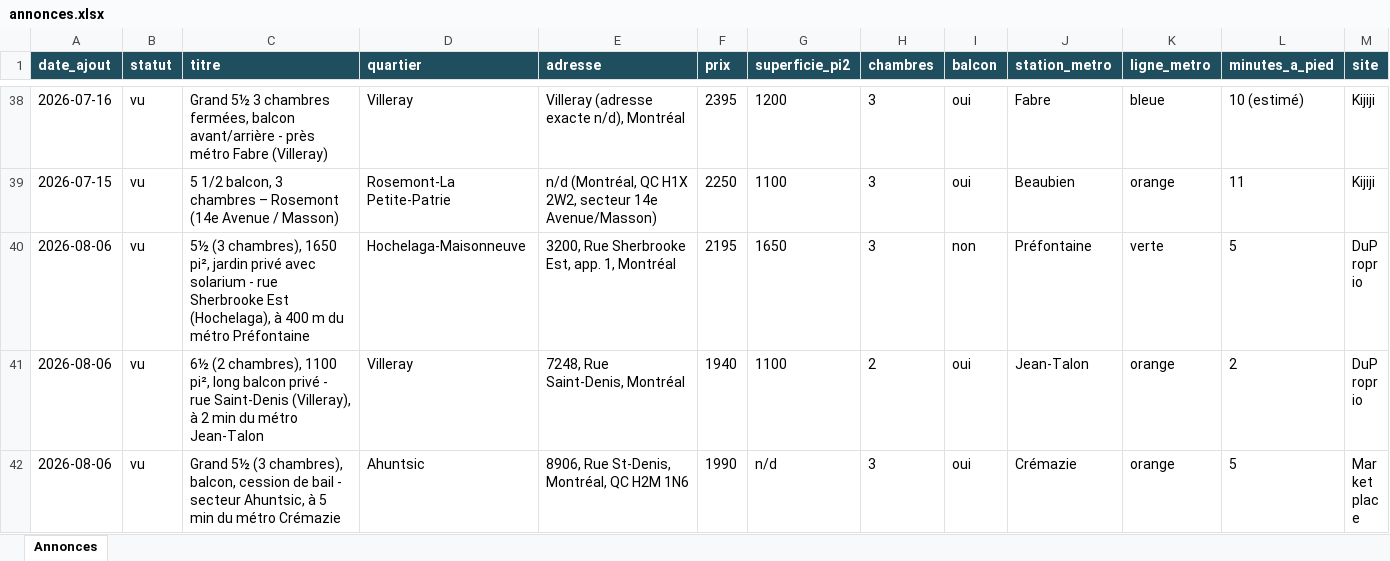
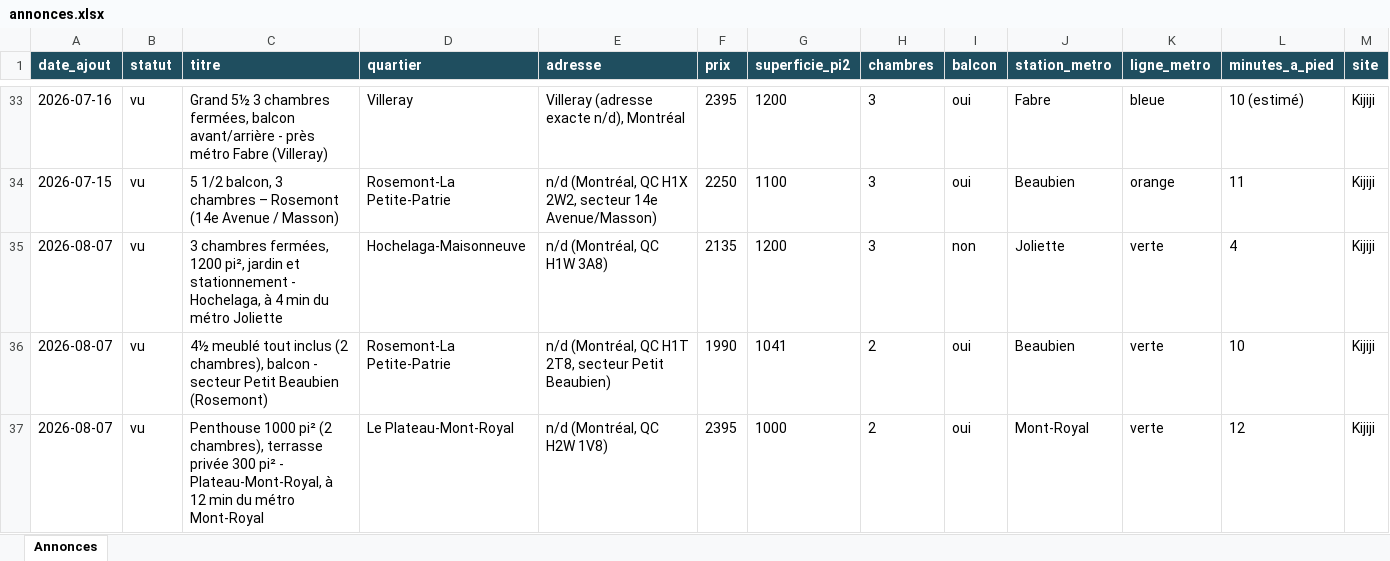
Before and after one commit to fclmnt/home-search, an Excel workbook: annonces.xlsx, sheet Annonces, drawn as a sheet; only a part is shown, gaps mark what is left out; the shorter side is filled out with more unchanged rows; values as stored, in another font and other column widths than the file's, no borders; rows hold the shown columns only; the diff covers the shown part only; the diff names each change by its address in the sheet, - before the commit and + after, or states it on an @@ line.

Commit message:
Mise à jour des annonces — 2026-08-07 17:15

```diff
--- a/annonces.xlsx (sheet Annonces)
+++ b/annonces.xlsx (sheet Annonces)
+row 35: 2026-08-07 | vu | 3 chambres fermées, 1200 pi², jardin et stationnement - Hochelaga, à 4 min du métro Joliette | Hochelaga-Maisonneuve | n/d (Montréal, QC H1W 3A8) | 2135 | 1200 | 3 | non | Joliette | verte | 4 | Kijiji
+row 36: 2026-08-07 | vu | 4½ meublé tout inclus (2 chambres), balcon - secteur Petit Beaubien (Rosemont) | Rosemont-La Petite-Patrie | n/d (Montréal, QC H1T 2T8, secteur Petit Beaubien) | 1990 | 1041 | 2 | oui | Beaubien | verte | 10 | Kijiji
+row 37: 2026-08-07 | vu | Penthouse 1000 pi² (2 chambres), terrasse privée 300 pi² - Plateau-Mont-Royal, à 12 min du métro Mont-Royal | Le Plateau-Mont-Royal | n/d (Montréal, QC H2W 1V8) | 2395 | 1000 | 2 | oui | Mont-Royal | verte | 12 | Kijiji
```
Also changed, not shown: 9 added rows, 11 removed rows, 3 edited cells and cell formats elsewhere in this sheet, 2 other files.
